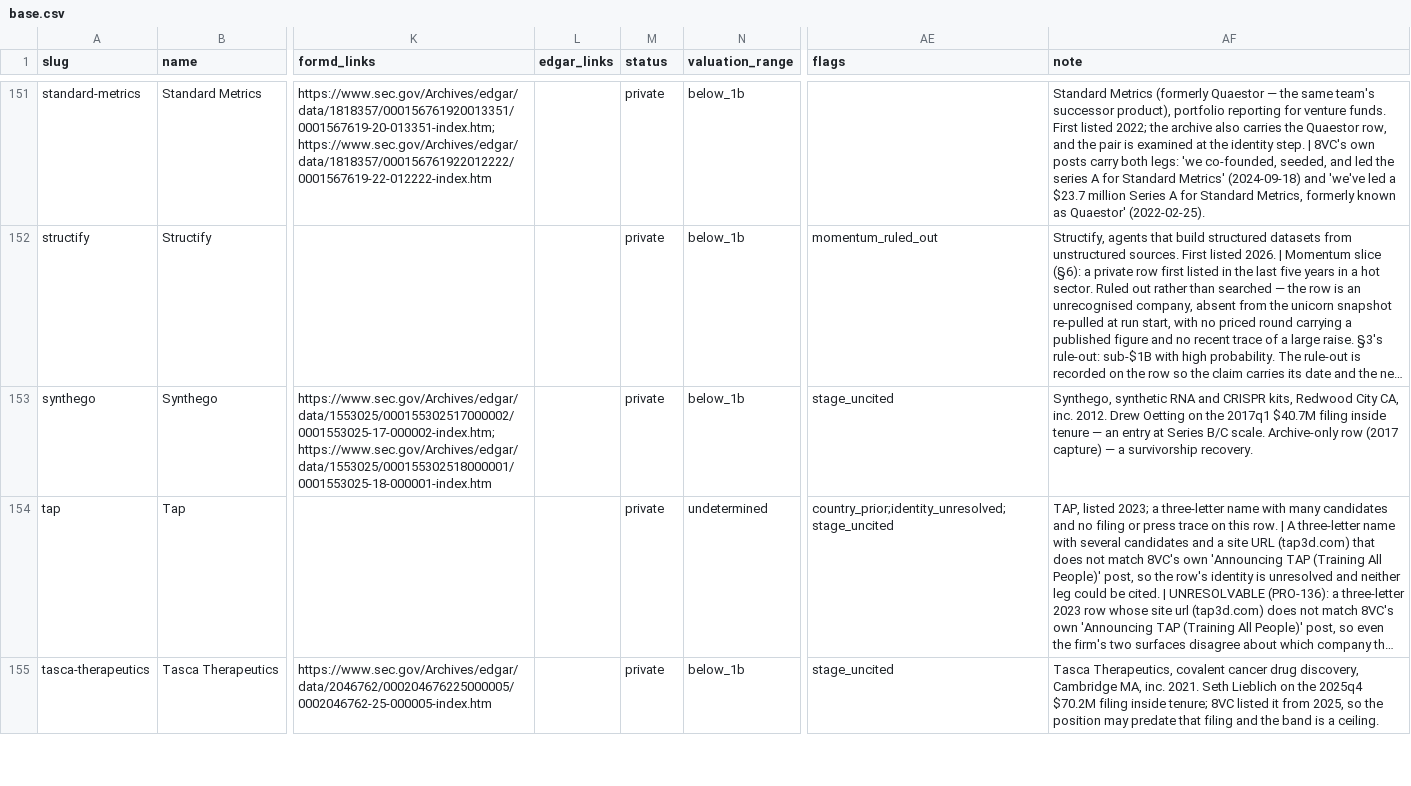
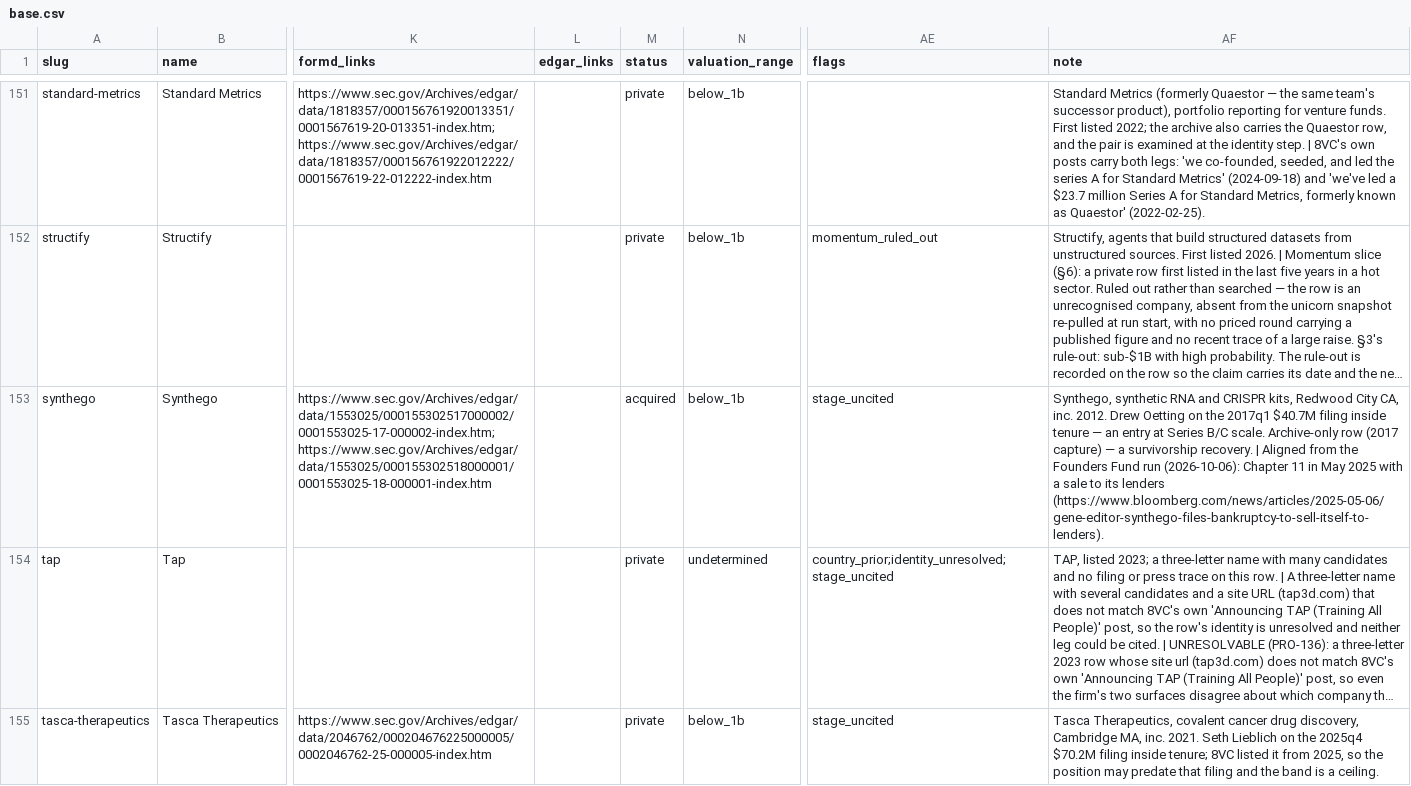
Before and after one commit to Erik-List/merit-capital, a CSV file: data/collection/investors/8vc/companies/base.csv, drawn as a sheet; only a part is shown, gaps mark what is left out; long unchanged cells end in …; the diff names each change by its address in the sheet, - before the commit and + after, or states it on an @@ line.

```diff
--- a/data/collection/investors/8vc/companies/base.csv
+++ b/data/collection/investors/8vc/companies/base.csv
-M153 (status): private
+M153 (status): acquired
-AF153 (note): …survivorship recovery.
+AF153 (note): …survivorship recovery. | Aligned from the Founders Fund run (2026-10-06): Chapter 11 in May 2025 with a sale to its lenders (https://www.bloomberg.com/news/articles/2025-05-06/gene-editor-synthego-files-bankruptcy-to-sell-itself-to-lenders).
```
Also changed, not shown: 1 other file.
